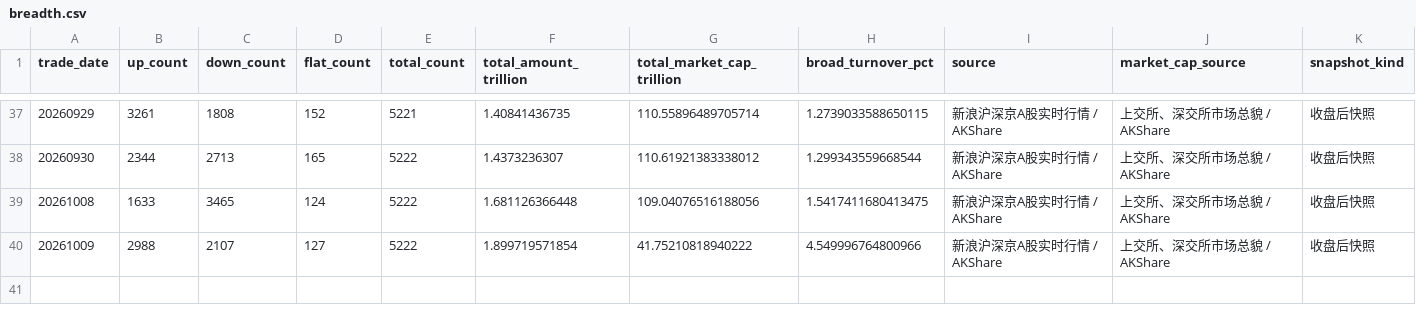
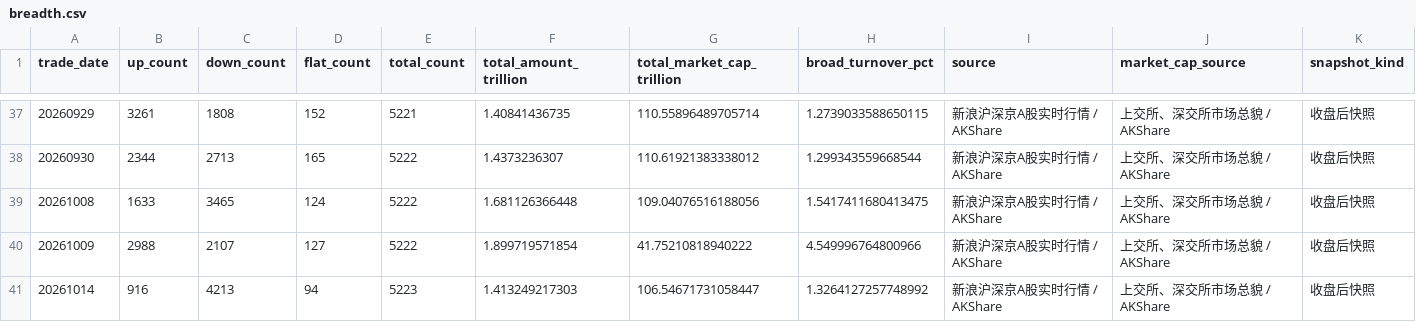
Before and after one commit to littlepeachh/macroscope-dashboard-v52, a CSV file: data/breadth.csv, drawn as a sheet; only a part is shown, gaps mark what is left out.

```diff
--- a/data/breadth.csv
+++ b/data/breadth.csv
@@ -40 +40,2 @@
 20261009,2988,2107,127,5222,1.899719571854,41.75210818940222,4.549996764800966,新浪沪深京A股实时行情 / AKShare,上交所、深交所市场总貌 / AKShare,收盘后快照
+20261014,916,4213,94,5223,1.413249217303,106.54671731058447,1.3264127257748992,新浪沪深京A股实时行情 / AKShare,上交所、深交所市场总貌 / AKShare,收盘后快照
```
Also changed, not shown: data/crowding.csv, data/deviation.csv, 5 other files.
